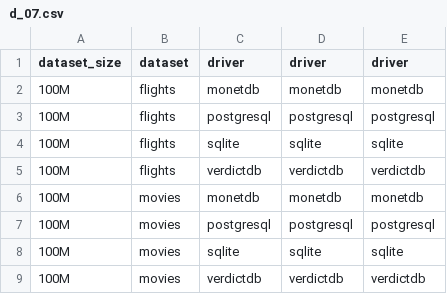
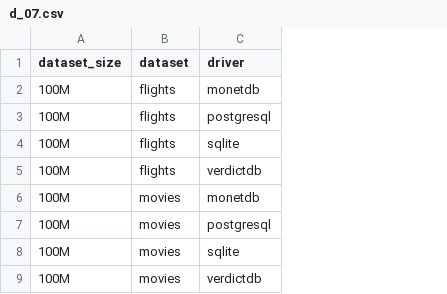
Before and after one commit to hyungkwonko/chart-llm-annotation, a CSV file: assets/data_process/d_07.csv, drawn as a sheet; only a part is shown; the diff names each change by its address in the sheet, - before the commit and + after, or states it on an @@ line.

```diff
--- a/assets/data_process/d_07.csv
+++ b/assets/data_process/d_07.csv
-column D (driver), rows 2-9: monetdb | postgresql | sqlite | verdictdb | monetdb | postgresql | sqlite | verdictdb
-column E (driver), rows 2-9: monetdb | postgresql | sqlite | verdictdb | monetdb | postgresql | sqlite | verdictdb
```
Also changed, not shown: assets/data_process/d_03.csv, assets/data_process/d_09.csv, 38 other files.
